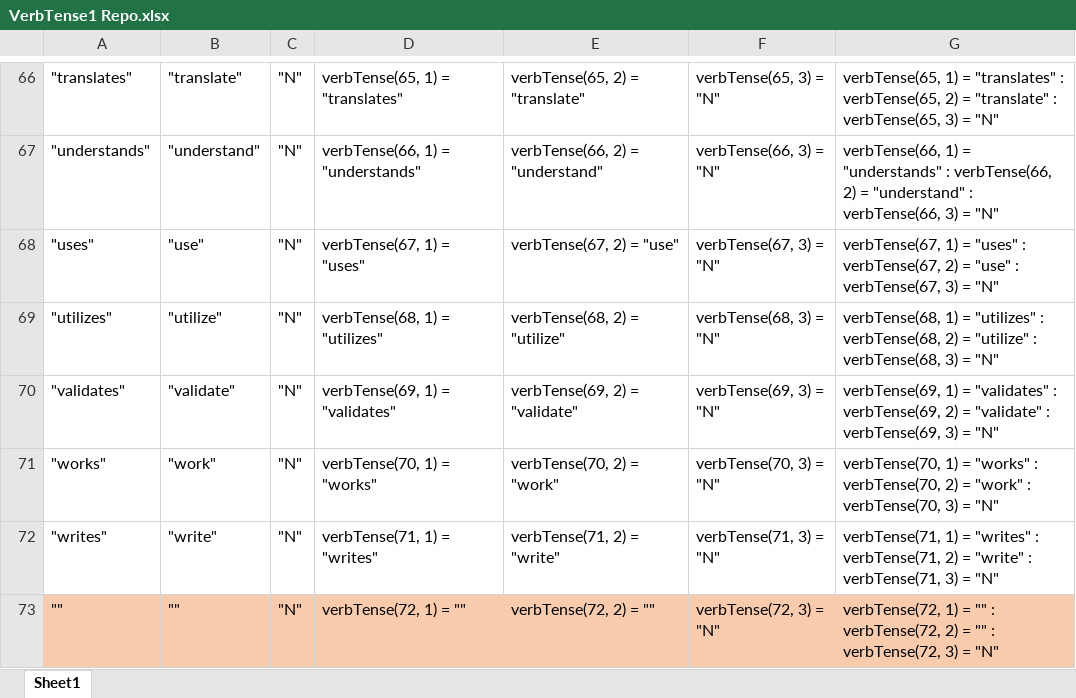
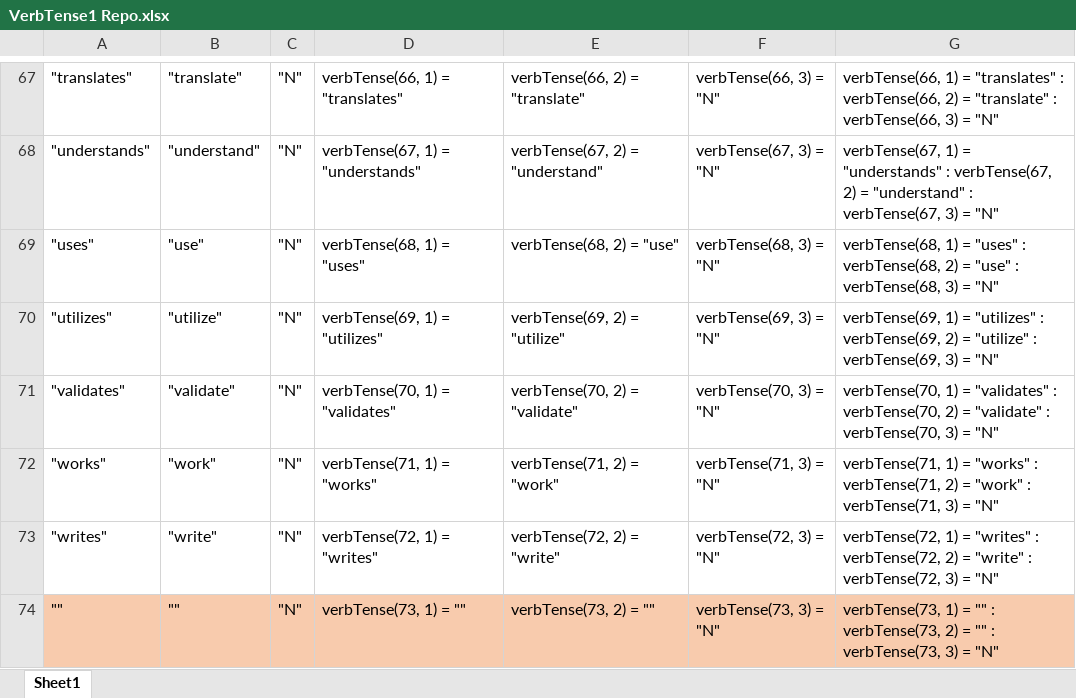
Before and after one commit to EllenMorningside/MorningsideMacros, an Excel workbook: VerbTense1 Repo.xlsx, sheet Sheet1, drawn as a sheet; only a part is shown, gaps mark what is left out; values as stored, in another font and other column widths than the file's, no borders; addresses are those after the commit; the diff covers the shown part only; the diff names each change by its address in the sheet, - before the commit and + after, or states it on an @@ line.

```diff
--- a/VerbTense1 Repo.xlsx (sheet Sheet1)
+++ b/VerbTense1 Repo.xlsx (sheet Sheet1)
-D67: verbTense(65, 1) = "translates"
+D67: verbTense(66, 1) = "translates"
-E67: verbTense(65, 2) = "translate"
+E67: verbTense(66, 2) = "translate"
-F67: verbTense(65, 3) = "N"
+F67: verbTense(66, 3) = "N"
-G67: verbTense(65, 1) = "translates" : verbTense(65, 2) = "translate" : verbTense(65, 3) =…
+G67: verbTense(66, 1) = "translates" : verbTense(66, 2) = "translate" : verbTense(66, 3) =…
-D68: verbTense(66, 1) = "understands"
+D68: verbTense(67, 1) = "understands"
-E68: verbTense(66, 2) = "understand"
+E68: verbTense(67, 2) = "understand"
-F68: verbTense(66, 3) = "N"
+F68: verbTense(67, 3) = "N"
-G68: verbTense(66, 1) = "understands" : verbTense(66, 2) = "understand" : verbTense(66, 3) =…
+G68: verbTense(67, 1) = "understands" : verbTense(67, 2) = "understand" : verbTense(67, 3) =…
-D69: verbTense(67, 1) = "uses"
+D69: verbTense(68, 1) = "uses"
-E69: verbTense(67, 2) = "use"
+E69: verbTense(68, 2) = "use"
-F69: verbTense(67, 3) = "N"
+F69: verbTense(68, 3) = "N"
-G69: verbTense(67, 1) = "uses" : verbTense(67, 2) = "use" : verbTense(67, 3) =…
+G69: verbTense(68, 1) = "uses" : verbTense(68, 2) = "use" : verbTense(68, 3) =…
-D70: verbTense(68, 1) = "utilizes"
+D70: verbTense(69, 1) = "utilizes"
-E70: verbTense(68, 2) = "utilize"
+E70: verbTense(69, 2) = "utilize"
-F70: verbTense(68, 3) = "N"
+F70: verbTense(69, 3) = "N"
-G70: verbTense(68, 1) = "utilizes" : verbTense(68, 2) = "utilize" : verbTense(68, 3) =…
+G70: verbTense(69, 1) = "utilizes" : verbTense(69, 2) = "utilize" : verbTense(69, 3) =…
-D71: verbTense(69, 1) = "validates"
+D71: verbTense(70, 1) = "validates"
-E71: verbTense(69, 2) = "validate"
+E71: verbTense(70, 2) = "validate"
-F71: verbTense(69, 3) = "N"
+F71: verbTense(70, 3) = "N"
-G71: verbTense(69, 1) = "validates" : verbTense(69, 2) = "validate" : verbTense(69, 3) =…
+G71: verbTense(70, 1) = "validates" : verbTense(70, 2) = "validate" : verbTense(70, 3) =…
-D72: verbTense(70, 1) = "works"
+D72: verbTense(71, 1) = "works"
-E72: verbTense(70, 2) = "work"
+E72: verbTense(71, 2) = "work"
-F72: verbTense(70, 3) = "N"
+F72: verbTense(71, 3) = "N"
-G72: verbTense(70, 1) = "works" : verbTense(70, 2) = "work" : verbTense(70, 3) =…
+G72: verbTense(71, 1) = "works" : verbTense(71, 2) = "work" : verbTense(71, 3) =…
-D73: verbTense(71, 1) = "writes"
+D73: verbTense(72, 1) = "writes"
-E73: verbTense(71, 2) = "write"
+E73: verbTense(72, 2) = "write"
-F73: verbTense(71, 3) = "N"
+F73: verbTense(72, 3) = "N"
-G73: verbTense(71, 1) = "writes" : verbTense(71, 2) = "write" : verbTense(71, 3) =…
+G73: verbTense(72, 1) = "writes" : verbTense(72, 2) = "write" : verbTense(72, 3) =…
-D74: verbTense(72, 1) = ""
+D74: verbTense(73, 1) = ""
-E74: verbTense(72, 2) = ""
+E74: verbTense(73, 2) = ""
-F74: verbTense(72, 3) = "N"
+F74: verbTense(73, 3) = "N"
-G74: verbTense(72, 1) = "" : verbTense(72, 2) = "" : verbTense(72, 3) =…
+G74: verbTense(73, 1) = "" : verbTense(73, 2) = "" : verbTense(73, 3) =…
```
Also changed, not shown: 1 added row and 28 edited cells elsewhere in this sheet, VerbTense2 Repo.xlsx, VerbTense3 Repo.xlsx.
